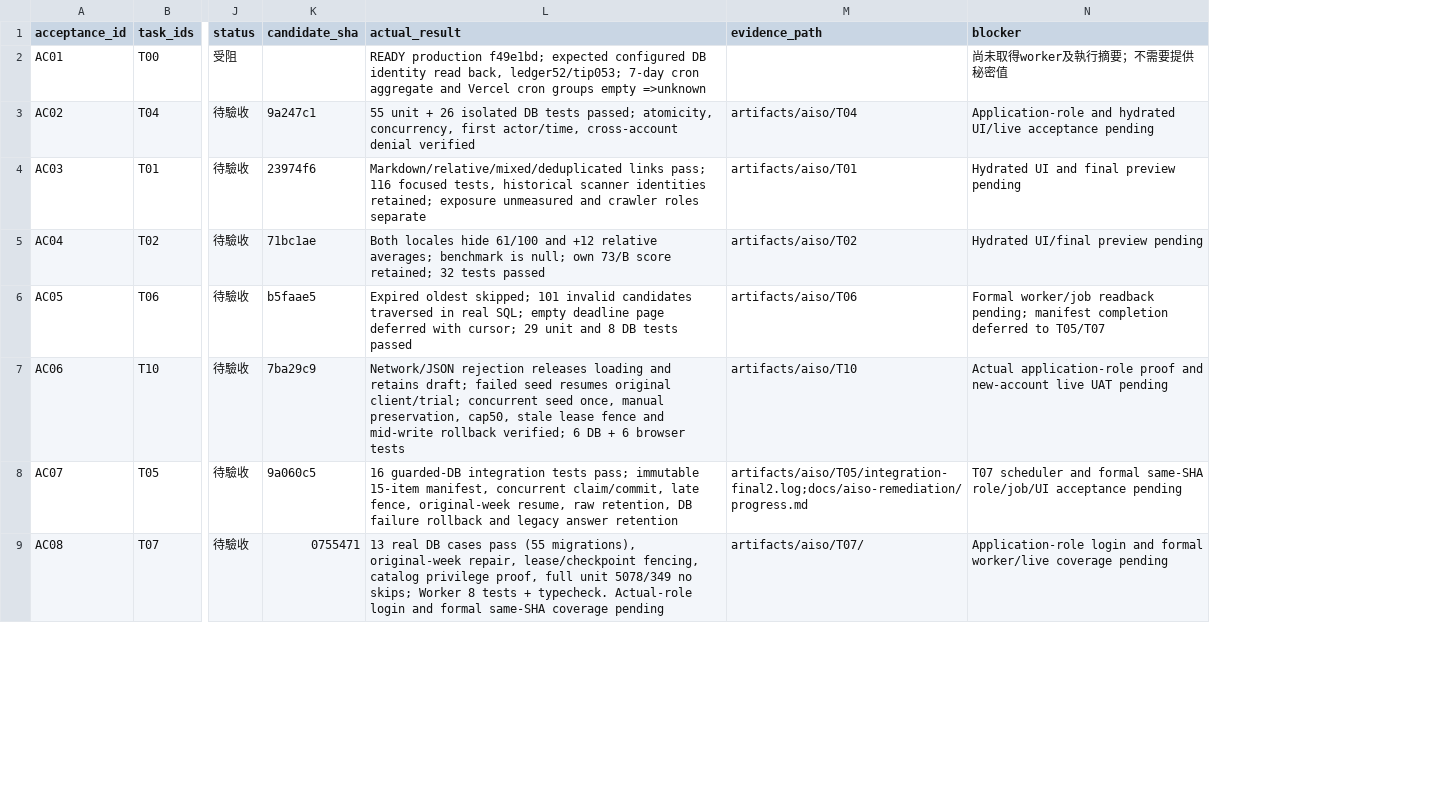
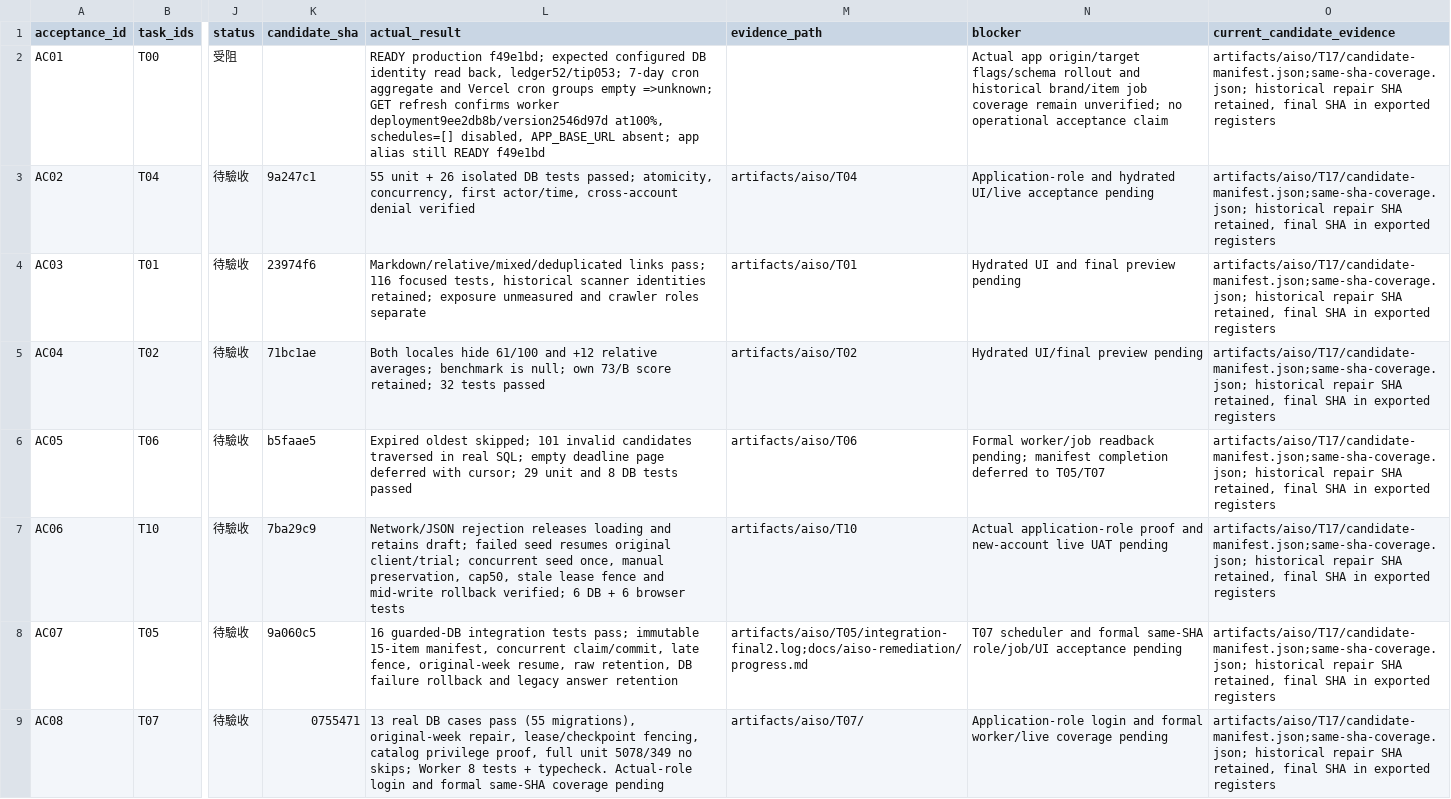
Before and after one commit to YNWAforever/aiso, a CSV file: docs/aiso-remediation/AISO_Codex_Verification_Matrix_2026-10-03.csv, drawn as a sheet; only a part is shown, gaps mark what is left out; the diff names each change by its address in the sheet, - before the commit and + after, or states it on an @@ line.

```diff
--- a/docs/aiso-remediation/AISO_Codex_Verification_Matrix_2026-10-03.csv
+++ b/docs/aiso-remediation/AISO_Codex_Verification_Matrix_2026-10-03.csv
+column O (current_candidate_evidence), rows 2-9: all artifacts/aiso/T17/candidate-manifest.json;same-sha-coverage.json; historical repair SHA retained, final SHA in exported registers
-L2 (actual_result): …groups empty =>unknown
+L2 (actual_result): …groups empty =>unknown; GET refresh confirms worker deployment9ee2db8b/version2546d97d at100%, schedules=[] disabled, APP_BASE_URL absent; app alias still READY f49e1bd
-N2 (blocker): 尚未取得worker及執行摘要；不需要提供秘密值
+N2 (blocker): Actual app origin/target flags/schema rollout and historical brand/item job coverage remain unverified; no operational acceptance claim
```
Also changed, not shown: docs/aiso-remediation/AISO_Codex_Repair_Tasks_2026-10-03.csv, 4 other files.
